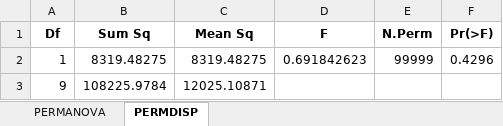
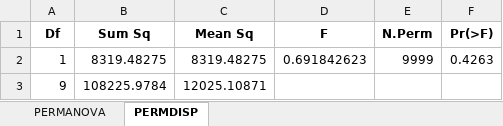
Before and after one commit to chenyenting1998/GRS, an Excel workbook: table/env_permanova.xlsx, sheet PERMDISP, drawn as a sheet; values as stored, in another font and other column widths than the file's, no borders; the diff names each change by its address in the sheet, - before the commit and + after, or states it on an @@ line.

```diff
--- a/table/env_permanova.xlsx (sheet PERMDISP)
+++ b/table/env_permanova.xlsx (sheet PERMDISP)
-E2 (N.Perm): 99999
+E2 (N.Perm): 9999
-F2 (Pr(>F)): 0.4296
+F2 (Pr(>F)): 0.4263
```
Also changed, not shown: sheet PERMANOVA, table/env_corr.xlsx, table/env_wilcox_table.xlsx.
